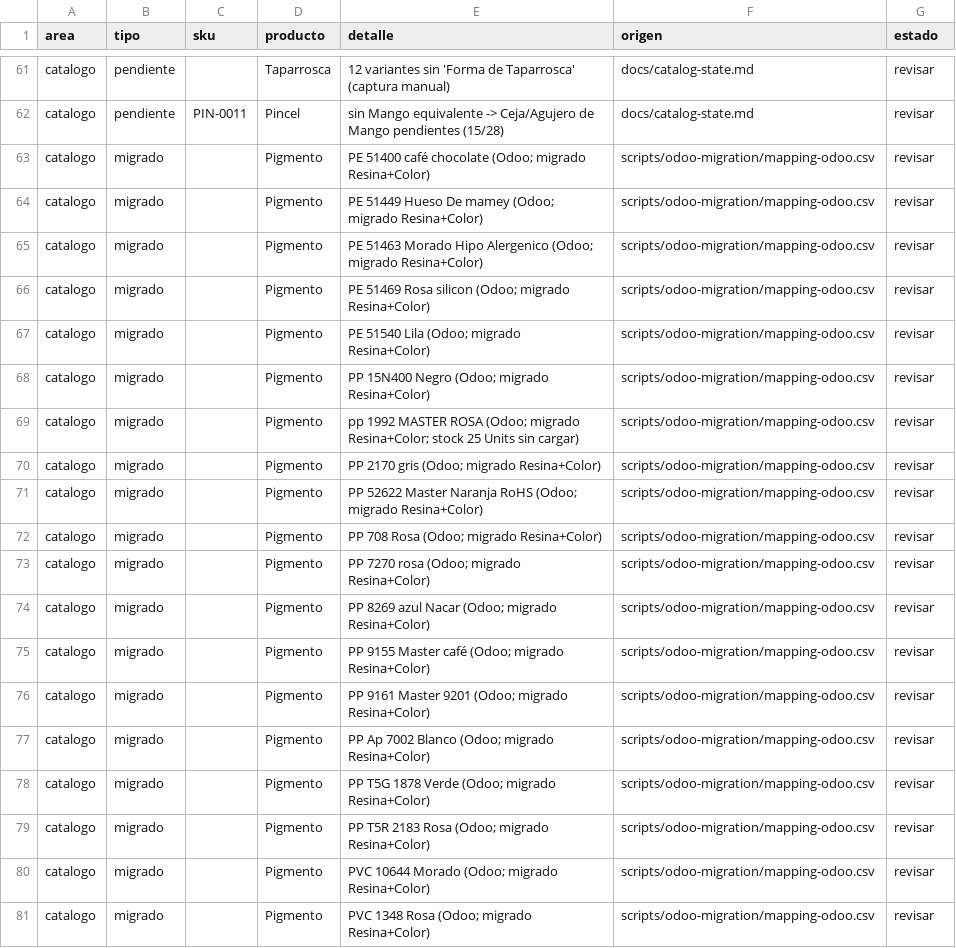
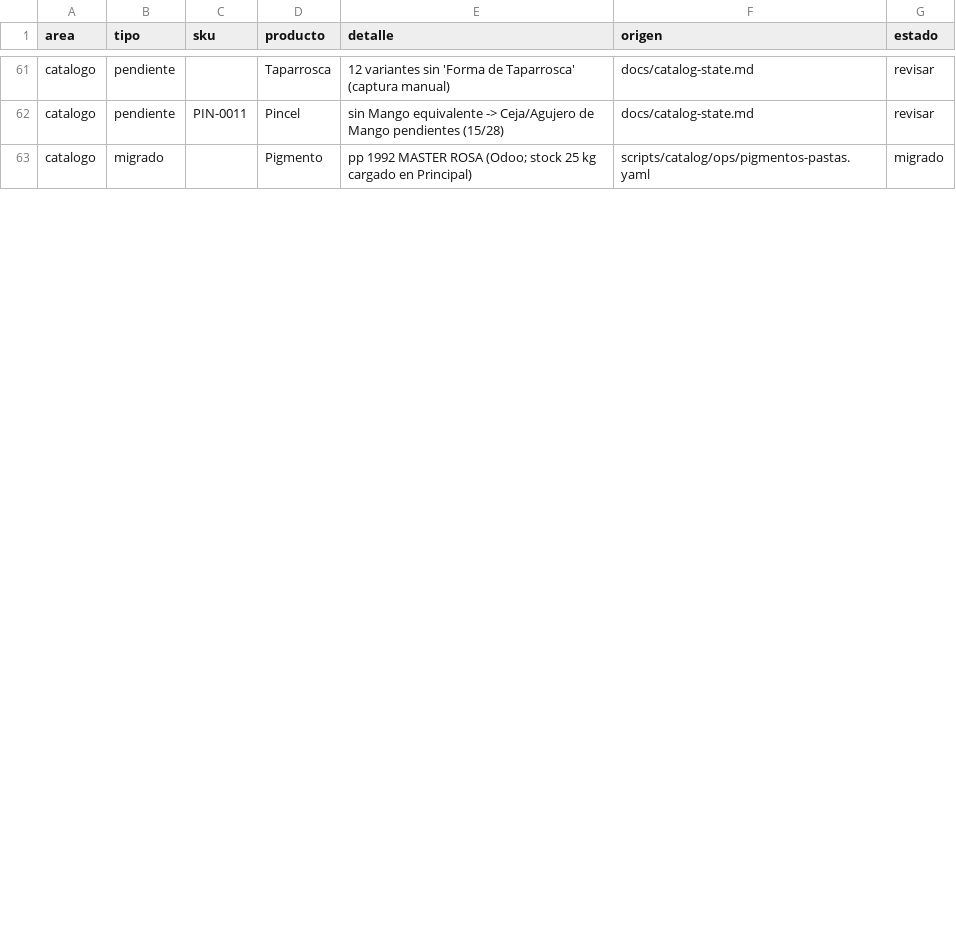
Before and after one commit to luisrlppg/ppg, a CSV file: docs/odoo-pendientes.csv, drawn as a sheet; only a part is shown, gaps mark what is left out; the diff covers the shown part only.

Commit message:
feat(catalogo): completa migracion de stock de pigmentos de Odoo
- Carga pp 1992 MASTER ROSA (25 kg) en Principal.
- Crea las 39 pastas de color con stock en PIG1/PIG2/PIG3 (63.45 kg) como PIG-<color>.
- Elimina las 29 variantes codificadas sin existencia.
- Regenera catalog.yaml/stock.yaml (40 variantes Pigmento, 40 niveles).
- reconcile-stock --reset preserva el stock PIG-* (script local).
- Actualiza catalog-state, data-model, roadmap, scripts y odoo-pendientes.

```diff
--- a/docs/odoo-pendientes.csv
+++ b/docs/odoo-pendientes.csv
@@ -62,20 +62,2 @@ catalogo,pendiente,,Taparrosca,12 variantes sin 'Forma de Taparrosca' (captura m
 catalogo,pendiente,PIN-0011,Pincel,sin Mango equivalente -> Ceja/Agujero de Mango pendientes (15/28),docs/catalog-state.md,revisar
-catalogo,migrado,,Pigmento,PE 51400 café chocolate (Odoo; migrado Resina+Color),scripts/odoo-migration/mapping-odoo.csv,revisar
-catalogo,migrado,,Pigmento,PE 51449 Hueso De mamey (Odoo; migrado Resina+Color),scripts/odoo-migration/mapping-odoo.csv,revisar
-catalogo,migrado,,Pigmento,PE 51463 Morado Hipo Alergenico (Odoo; migrado Resina+Color),scripts/odoo-migration/mapping-odoo.csv,revisar
-catalogo,migrado,,Pigmento,PE 51469 Rosa silicon (Odoo; migrado Resina+Color),scripts/odoo-migration/mapping-odoo.csv,revisar
-catalogo,migrado,,Pigmento,PE 51540 Lila (Odoo; migrado Resina+Color),scripts/odoo-migration/mapping-odoo.csv,revisar
-catalogo,migrado,,Pigmento,PP 15N400 Negro (Odoo; migrado Resina+Color),scripts/odoo-migration/mapping-odoo.csv,revisar
-catalogo,migrado,,Pigmento,pp 1992 MASTER ROSA (Odoo; migrado Resina+Color; stock 25 Units sin cargar),scripts/odoo-migration/mapping-odoo.csv,revisar
-catalogo,migrado,,Pigmento,PP 2170 gris (Odoo; migrado Resina+Color),scripts/odoo-migration/mapping-odoo.csv,revisar
-catalogo,migrado,,Pigmento,PP 52622 Master Naranja RoHS (Odoo; migrado Resina+Color),scripts/odoo-migration/mapping-odoo.csv,revisar
-catalogo,migrado,,Pigmento,PP 708 Rosa (Odoo; migrado Resina+Color),scripts/odoo-migration/mapping-odoo.csv,revisar
-catalogo,migrado,,Pigmento,PP 7270 rosa (Odoo; migrado Resina+Color),scripts/odoo-migration/mapping-odoo.csv,revisar
-catalogo,migrado,,Pigmento,PP 8269 azul Nacar (Odoo; migrado Resina+Color),scripts/odoo-migration/mapping-odoo.csv,revisar
-catalogo,migrado,,Pigmento,PP 9155 Master café (Odoo; migrado Resina+Color),scripts/odoo-migration/mapping-odoo.csv,revisar
-catalogo,migrado,,Pigmento,PP 9161 Master 9201 (Odoo; migrado Resina+Color),scripts/odoo-migration/mapping-odoo.csv,revisar
-catalogo,migrado,,Pigmento,PP Ap 7002 Blanco (Odoo; migrado Resina+Color),scripts/odoo-migration/mapping-odoo.csv,revisar
-catalogo,migrado,,Pigmento,PP T5G 1878 Verde (Odoo; migrado Resina+Color),scripts/odoo-migration/mapping-odoo.csv,revisar
-catalogo,migrado,,Pigmento,PP T5R 2183 Rosa (Odoo; migrado Resina+Color),scripts/odoo-migration/mapping-odoo.csv,revisar
-catalogo,migrado,,Pigmento,PVC 10644 Morado (Odoo; migrado Resina+Color),scripts/odoo-migration/mapping-odoo.csv,revisar
-catalogo,migrado,,Pigmento,PVC 1348 Rosa (Odoo; migrado Resina+Color),scripts/odoo-migration/mapping-odoo.csv,revisar
+catalogo,migrado,,Pigmento,pp 1992 MASTER ROSA (Odoo; stock 25 kg cargado en Principal),scripts/catalog/ops/pigmentos-pastas.yaml,migrado
```
Also changed, not shown: 1 added row, 10 removed rows and 4 edited cells elsewhere in this file, 7 other files.
